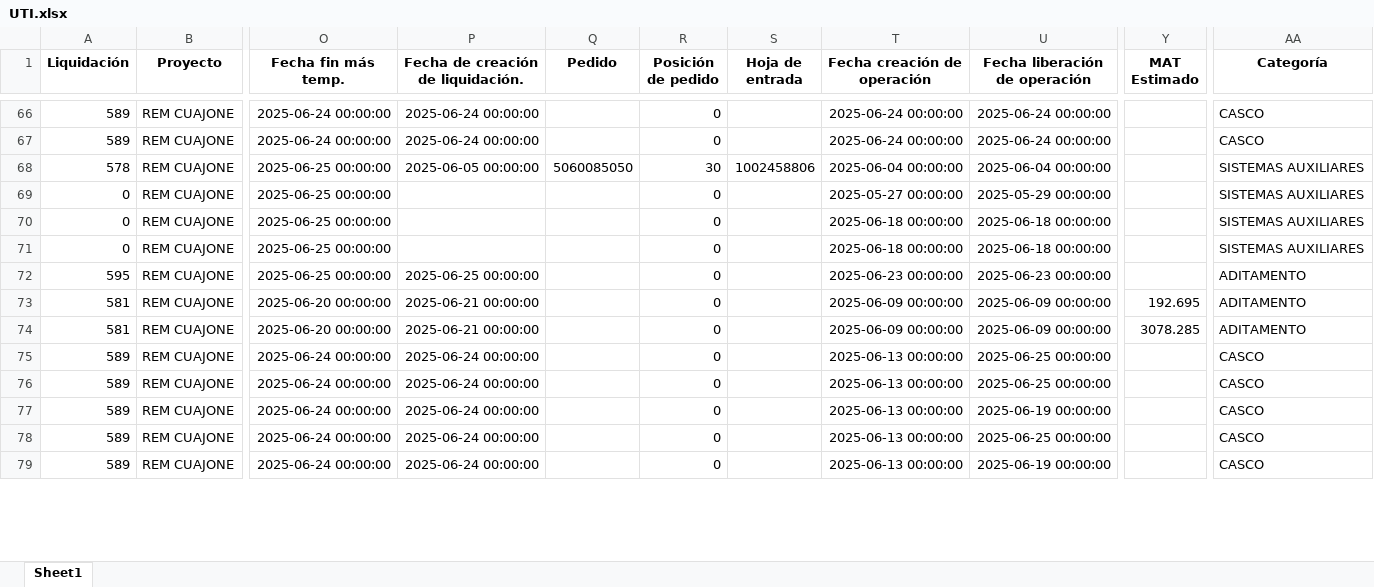
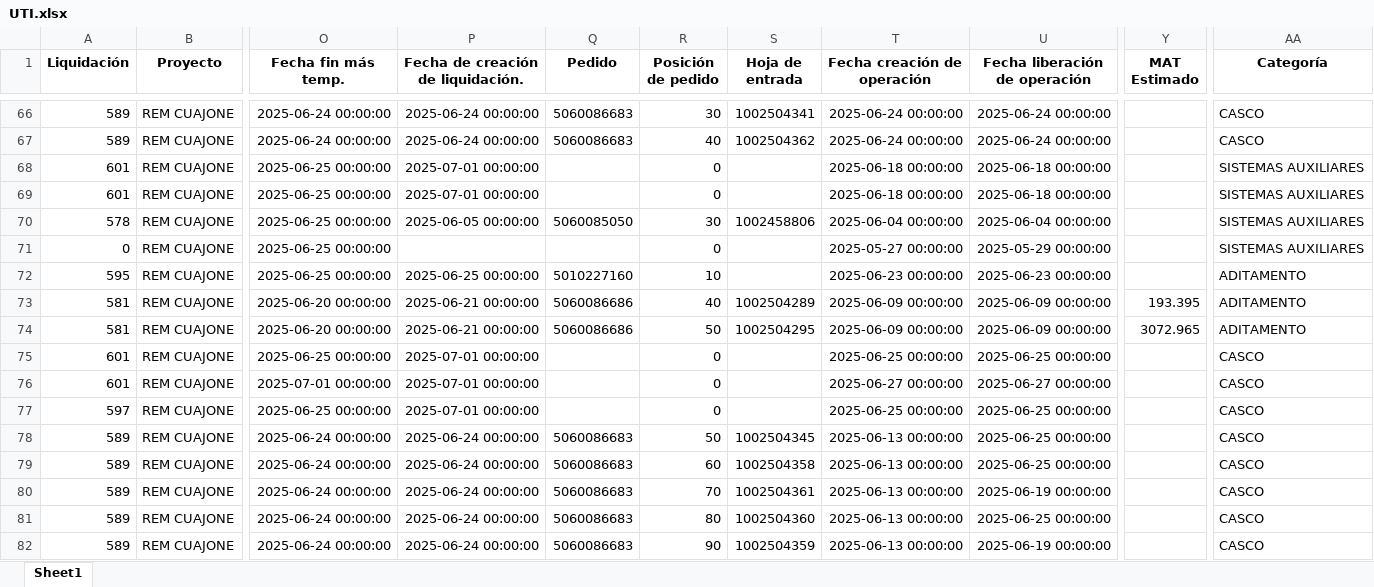
Before and after one commit to ProyectosAstillero/Astillero, an Excel workbook: 2025-2/UTI.xlsx, sheet Sheet1, drawn as a sheet; only a part is shown, gaps mark what is left out; values as stored, in another font and other column widths than the file's, no borders; removed rows and columns are numbered as before the commit, all else as after; rows hold the shown columns only; the diff covers the shown part only; the diff names each change by its address in the sheet, - before the commit and + after, or states it on an @@ line.

```diff
--- a/2025-2/UTI.xlsx (sheet Sheet1)
+++ b/2025-2/UTI.xlsx (sheet Sheet1)
-Q66:Q67 (Pedido): (empty)
+Q66:Q67 (Pedido): 5060086683
-R66 (Posición de pedido): 0
+R66 (Posición de pedido): 30
-S66 (Hoja de entrada): (empty)
+S66 (Hoja de entrada): 1002504341
-R67 (Posición de pedido): 0
+R67 (Posición de pedido): 40
-S67 (Hoja de entrada): (empty)
+S67 (Hoja de entrada): 1002504362
+row 68: 601 | REM CUAJONE | 2025-06-25 00:00:00 | 2025-07-01 00:00:00 |  | 0 |  | 2025-06-18 00:00:00 | 2025-06-18 00:00:00 |  | SISTEMAS AUXILIARES
+row 69: 601 | REM CUAJONE | 2025-06-25 00:00:00 | 2025-07-01 00:00:00 |  | 0 |  | 2025-06-18 00:00:00 | 2025-06-18 00:00:00 |  | SISTEMAS AUXILIARES
-row 70: 0 | REM CUAJONE | 2025-06-25 00:00:00 |  |  | 0 |  | 2025-06-18 00:00:00 | 2025-06-18 00:00:00 |  | SISTEMAS AUXILIARES
-row 71: 0 | REM CUAJONE | 2025-06-25 00:00:00 |  |  | 0 |  | 2025-06-18 00:00:00 | 2025-06-18 00:00:00 |  | SISTEMAS AUXILIARES
-Q72 (Pedido): (empty)
+Q72 (Pedido): 5010227160
-R72 (Posición de pedido): 0
+R72 (Posición de pedido): 10
-Q73:Q74 (Pedido): (empty)
+Q73:Q74 (Pedido): 5060086686
-R73 (Posición de pedido): 0
+R73 (Posición de pedido): 40
-S73 (Hoja de entrada): (empty)
+S73 (Hoja de entrada): 1002504289
-Y73 (MAT Estimado): 192.695
+Y73 (MAT Estimado): 193.395
-R74 (Posición de pedido): 0
+R74 (Posición de pedido): 50
-S74 (Hoja de entrada): (empty)
+S74 (Hoja de entrada): 1002504295
-Y74 (MAT Estimado): 3078.285
+Y74 (MAT Estimado): 3072.965
+row 75: 601 | REM CUAJONE | 2025-06-25 00:00:00 | 2025-07-01 00:00:00 |  | 0 |  | 2025-06-25 00:00:00 | 2025-06-25 00:00:00 |  | CASCO
+row 76: 601 | REM CUAJONE | 2025-07-01 00:00:00 | 2025-07-01 00:00:00 |  | 0 |  | 2025-06-27 00:00:00 | 2025-06-27 00:00:00 |  | CASCO
+row 77: 597 | REM CUAJONE | 2025-06-25 00:00:00 | 2025-07-01 00:00:00 |  | 0 |  | 2025-06-25 00:00:00 | 2025-06-25 00:00:00 |  | CASCO
-Q78:Q82 (Pedido): (empty)
+Q78:Q82 (Pedido): 5060086683
-R78 (Posición de pedido): 0
+R78 (Posición de pedido): 50
-S78 (Hoja de entrada): (empty)
+S78 (Hoja de entrada): 1002504345
-R79 (Posición de pedido): 0
+R79 (Posición de pedido): 60
-S79 (Hoja de entrada): (empty)
+S79 (Hoja de entrada): 1002504358
-R80 (Posición de pedido): 0
+R80 (Posición de pedido): 70
-S80 (Hoja de entrada): (empty)
+S80 (Hoja de entrada): 1002504361
-R81 (Posición de pedido): 0
+R81 (Posición de pedido): 80
-S81 (Hoja de entrada): (empty)
+S81 (Hoja de entrada): 1002504360
-R82 (Posición de pedido): 0
+R82 (Posición de pedido): 90
-S82 (Hoja de entrada): (empty)
+S82 (Hoja de entrada): 1002504359
```
Also changed, not shown: 9 added rows, 5 removed rows and 394 edited cells elsewhere in this sheet, 2025-2/REDI.xlsx.
